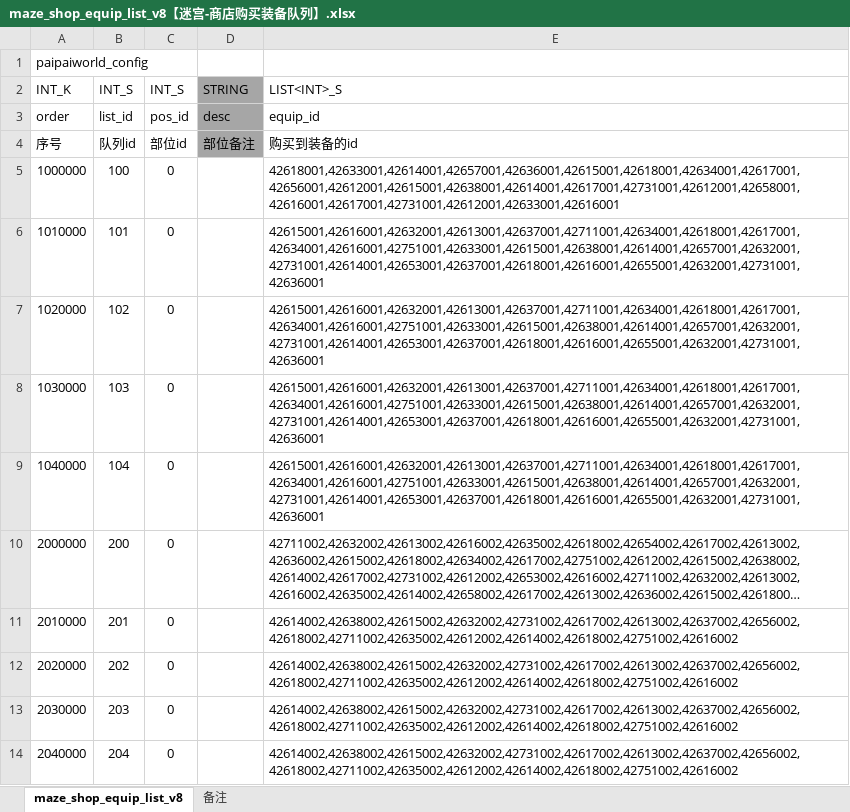
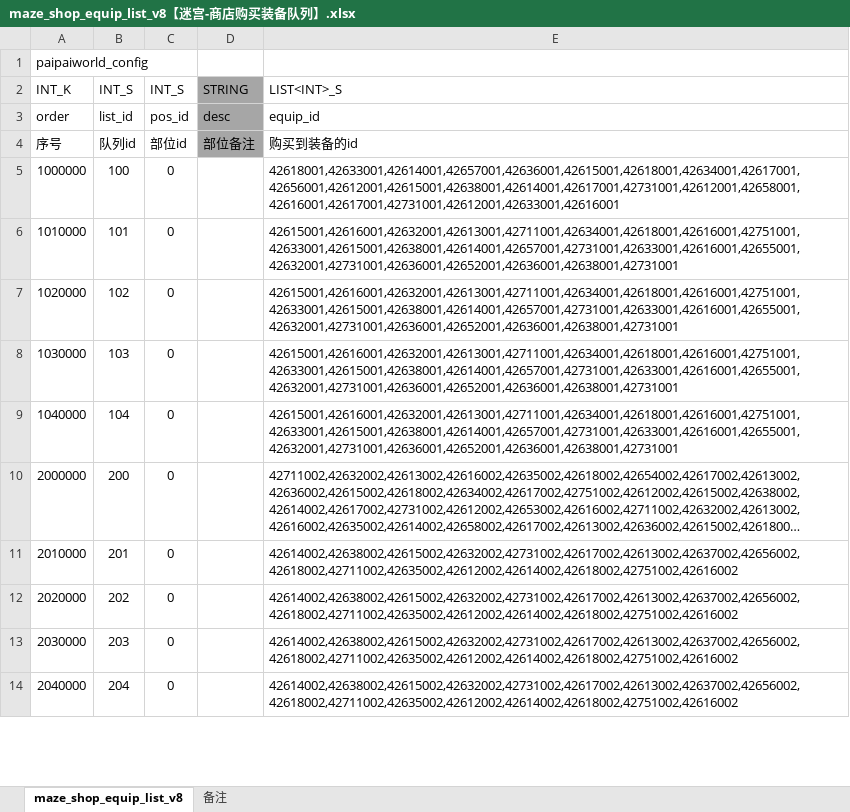
Before and after one commit to chensusu123/myfirsthub, an Excel workbook: servers/maze_main_server/conf.d/data/maze_shop_equip_list_v8【迷宫-商店购买装备队列】.xlsx, sheet maze_shop_equip_list_v8, drawn as a sheet; only a part is shown; long unchanged cells end in …; values as stored, in another font and other column widths than the file's, no borders; the diff names each change by its address in the sheet, - before the commit and + after, or states it on an @@ line.

```diff
--- a/servers/maze_main_server/conf.d/data/maze_shop_equip_list_v8【迷宫-商店购买装备队列】.xlsx (sheet maze_shop_equip_list_v8)
+++ b/servers/maze_main_server/conf.d/data/maze_shop_equip_list_v8【迷宫-商店购买装备队列】.xlsx (sheet maze_shop_equip_list_v8)
-E6:E9 (LIST<INT>_S): 42615001,42616001,42632001,42613001,42637001,42711001,42634001,42618001,42617001,42634001,42616001,42751001,42633001,42615001,42638001,42614001,42657001,42632001,42731001,42614001,42653001,42637001,42618001,42616001,42655001,42632001,42731001,42636001
+E6:E9 (LIST<INT>_S): 42615001,42616001,42632001,42613001,42711001,42634001,42618001,42616001,42751001,42633001,42615001,42638001,42614001,42657001,42731001,42633001,42616001,42655001,42632001,42731001,42636001,42652001,42636001,42638001,42731001
```
Also changed, not shown: sheet 备注, servers/maze_main_server/conf.d/data/git_version_v8【配表版本号】.xlsx, servers/maze_main_server/conf.d/data/maze_box_v8【迷宫-宝箱】.xlsx, 2 other files.
